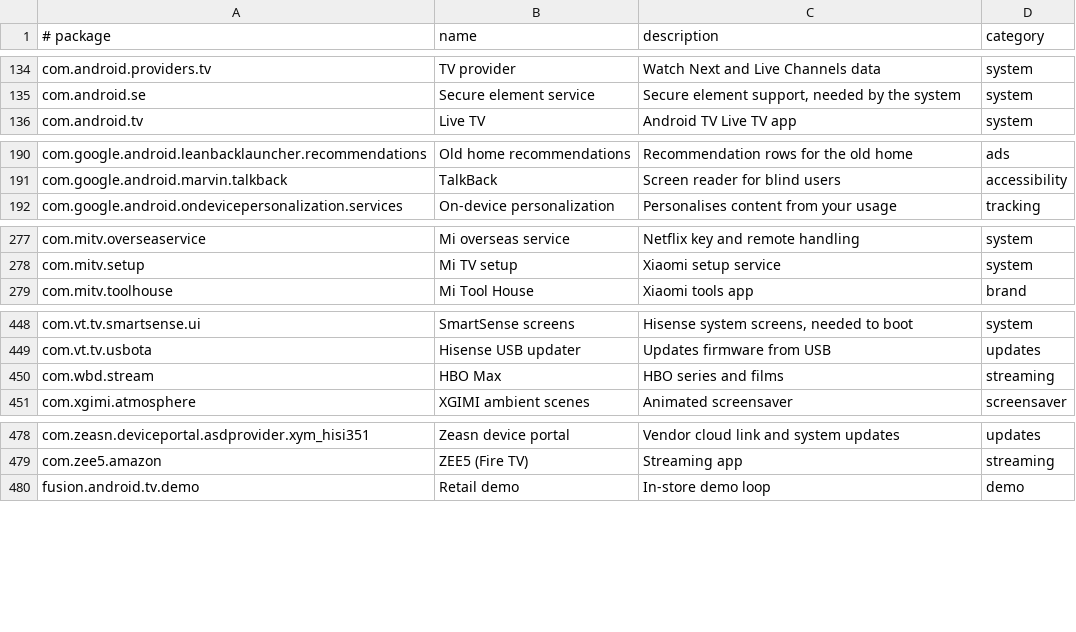
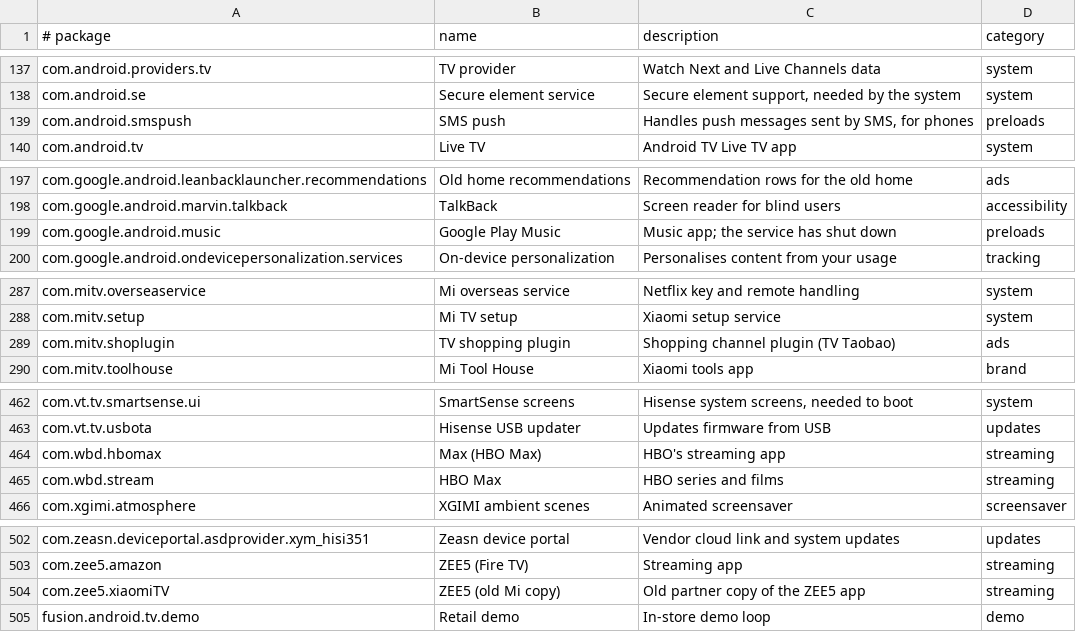
Before and after one commit to 3doxupox/cleanyourtv-app, a TSV file: core/spec/src/main/resources/tv/cleanyour/core/spec/facts.tsv, drawn as a sheet; only a part is shown, gaps mark what is left out; the diff covers the shown part only.

Commit message:
Profiles: the v2.4.0 Xiaomi lists (batch 1 of 4)
Seven community lists become profiles: Mi Box S 2nd gen (AFKR0), TV Box S 3rd gen (AFMU0),
ASTP1, AXFR1, AXSO2, MOSR4 and MSSP3 on Android 9. Each entry is curated from the list's header
and comments, credited to its contributor and PR in tested.by. Accessibility, USB media players,
the Xiaomi game service and the TV Box S 3rd gen phone remote are ask rows, and updaters stay
Software updates. Redmi MiTV-ANTL0 is refused in unconverted.txt: Android 5.1.1 is below the
launcher's minimum and its firmware refuses pm disable.

New package facts: 25, three of them unverified (upstream-feedback/unverified-facts.tsv);
departures from a list are in upstream-feedback/curation-notes.tsv. Xiaomi sure set: 25.

```diff
--- a/core/spec/src/main/resources/tv/cleanyour/core/spec/facts.tsv
+++ b/core/spec/src/main/resources/tv/cleanyour/core/spec/facts.tsv
@@ -135,2 +138,3 @@ com.android.providers.tv	TV provider	Watch Next and Live Channels data	system
 com.android.se	Secure element service	Secure element support, needed by the system	system
+com.android.smspush	SMS push	Handles push messages sent by SMS, for phones	preloads
 com.android.tv	Live TV	Android TV Live TV app	system
@@ -191,2 +198,3 @@ com.google.android.leanbacklauncher.recommendations	Old home recommendations	Rec
 com.google.android.marvin.talkback	TalkBack	Screen reader for blind users	accessibility
+com.google.android.music	Google Play Music	Music app; the service has shut down	preloads
 com.google.android.ondevicepersonalization.services	On-device personalization	Personalises content from your usage	tracking
@@ -278,2 +288,3 @@ com.mitv.overseaservice	Mi overseas service	Netflix key and remote handling	syst
 com.mitv.setup	Mi TV setup	Xiaomi setup service	system
+com.mitv.shoplugin	TV shopping plugin	Shopping channel plugin (TV Taobao)	ads
 com.mitv.toolhouse	Mi Tool House	Xiaomi tools app	brand
@@ -449,2 +463,3 @@ com.vt.tv.smartsense.ui	SmartSense screens	Hisense system screens, needed to boo
 com.vt.tv.usbota	Hisense USB updater	Updates firmware from USB	updates
+com.wbd.hbomax	Max (HBO Max)	HBO's streaming app	streaming
 com.wbd.stream	HBO Max	HBO series and films	streaming
@@ -479,2 +503,3 @@ com.zeasn.deviceportal.asdprovider.xym_hisi351	Zeasn device portal	Vendor cloud
 com.zee5.amazon	ZEE5 (Fire TV)	Streaming app	streaming
+com.zee5.xiaomiTV	ZEE5 (old Mi copy)	Old partner copy of the ZEE5 app	streaming
 fusion.android.tv.demo	Retail demo	In-store demo loop	demo
```
Also changed, not shown: 20 added rows elsewhere in this file, 5 other files.
